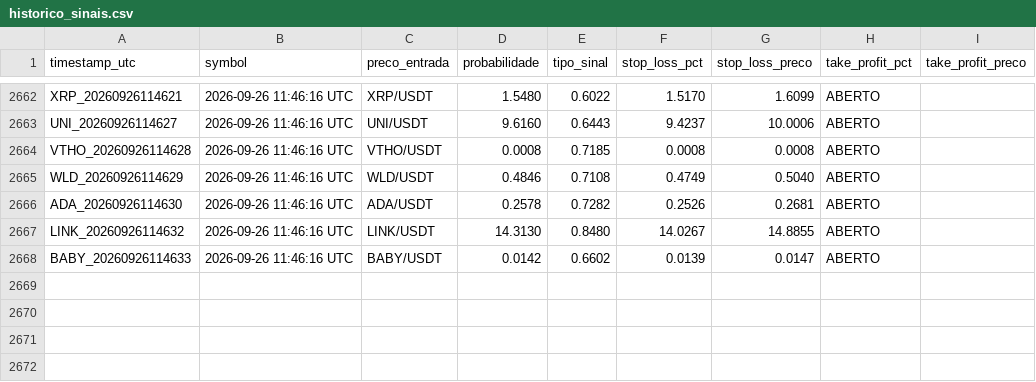
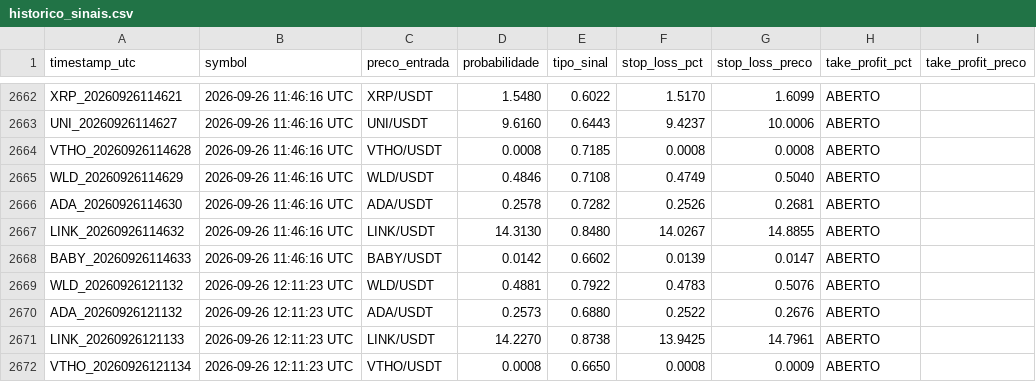
Before and after one commit to LucasRochaG/bot-cripto-ia, a CSV file: historico_sinais.csv, drawn as a sheet; only a part is shown, gaps mark what is left out.

```diff
--- a/historico_sinais.csv
+++ b/historico_sinais.csv
@@ -2668 +2668,5 @@ LINK_20260926114632,2026-09-26 11:46:16 UTC,LINK/USDT,14.3130,0.8480,14.0267,14.
 BABY_20260926114633,2026-09-26 11:46:16 UTC,BABY/USDT,0.0142,0.6602,0.0139,0.0147,ABERTO,,,,
+WLD_20260926121132,2026-09-26 12:11:23 UTC,WLD/USDT,0.4881,0.7922,0.4783,0.5076,ABERTO,,,,
+ADA_20260926121132,2026-09-26 12:11:23 UTC,ADA/USDT,0.2573,0.6880,0.2522,0.2676,ABERTO,,,,
+LINK_20260926121133,2026-09-26 12:11:23 UTC,LINK/USDT,14.2270,0.8738,13.9425,14.7961,ABERTO,,,,
+VTHO_20260926121134,2026-09-26 12:11:23 UTC,VTHO/USDT,0.0008,0.6650,0.0008,0.0009,ABERTO,,,,
```
